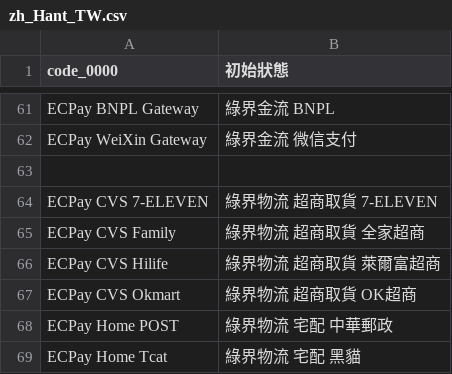
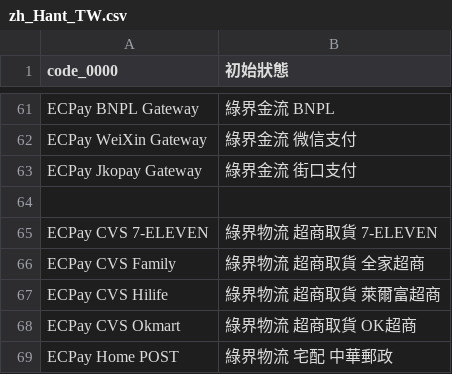
Before and after one commit to ECPay/Magento2.4.8, a CSV file: General/i18n/zh_Hant_TW.csv, drawn as a sheet; only a part is shown, gaps mark what is left out; the shorter side is filled out with more unchanged rows.

```diff
--- a/General/i18n/zh_Hant_TW.csv
+++ b/General/i18n/zh_Hant_TW.csv
@@ -62,2 +62,3 @@
 "ECPay WeiXin Gateway","綠界金流 微信支付"
+"ECPay Jkopay Gateway","綠界金流 街口支付"
 
```
Also changed, not shown: General/i18n/en_US.csv, 21 other files.
